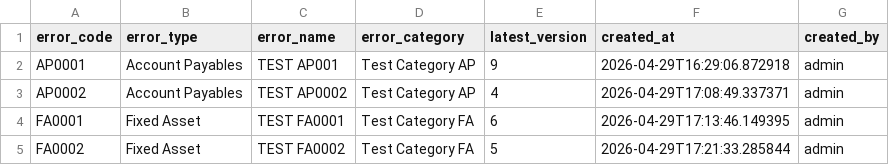
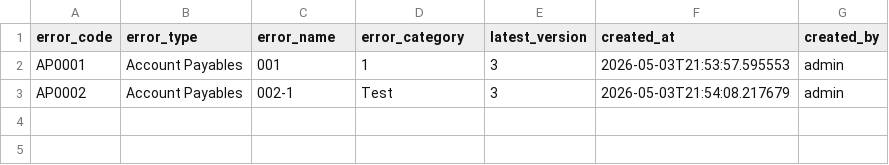
Before and after one commit to JinnOppa/ITS-Issue-Documentation, a CSV file: data/documentation.csv, drawn as a sheet.

```diff
--- a/data/documentation.csv
+++ b/data/documentation.csv
@@ -1,5 +1,3 @@
 error_code,error_type,error_name,error_category,latest_version,created_at,created_by
-AP0001,Account Payables,TEST AP001,Test Category AP,9,2026-04-29T16:29:06.872918,admin
-AP0002,Account Payables,TEST AP0002,Test Category AP,4,2026-04-29T17:08:49.337371,admin
-FA0001,Fixed Asset,TEST FA0001,Test Category FA,6,2026-04-29T17:13:46.149395,admin
-FA0002,Fixed Asset,TEST FA0002,Test Category FA,5,2026-04-29T17:21:33.285844,admin
+AP0001,Account Payables,001,1,3,2026-05-03T21:53:57.595553,admin
+AP0002,Account Payables,002-1,Test,3,2026-05-03T21:54:08.217679,admin
```
Also changed, not shown: 56 other files.
